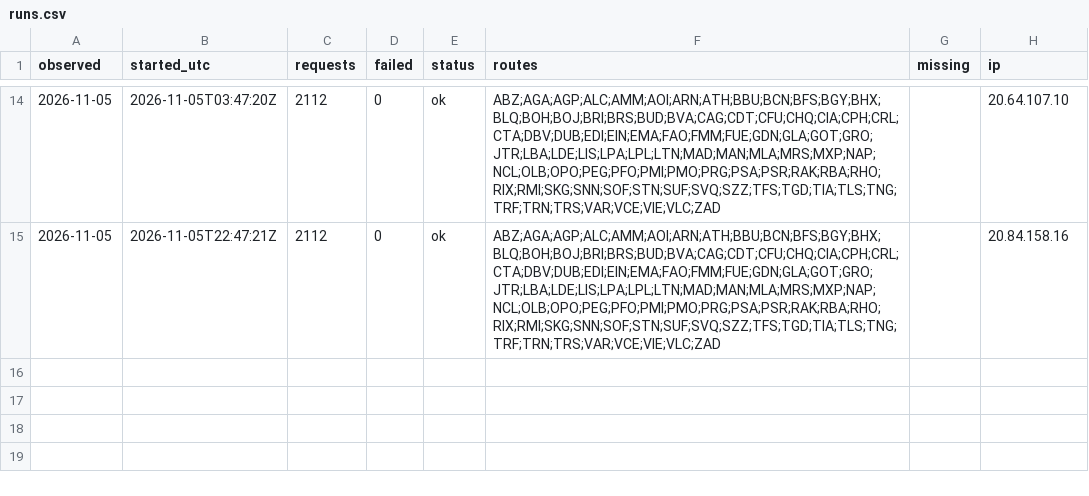
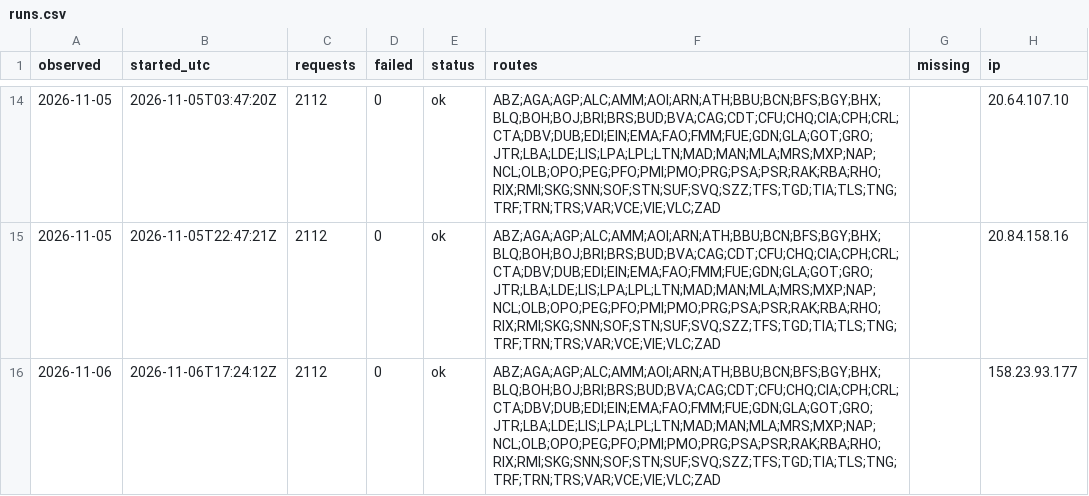
Before and after one commit to areqq/lcj-fares, a CSV file: data/KRK/runs.csv, drawn as a sheet; only a part is shown, gaps mark what is left out.

```diff
--- a/data/KRK/runs.csv
+++ b/data/KRK/runs.csv
@@ -15 +15,2 @@ observed,started_utc,requests,failed,status,routes,missing,ip
 2026-11-05,2026-11-05T22:47:21Z,2112,0,ok,ABZ;AGA;AGP;ALC;AMM;AOI;ARN;ATH;BBU;BCN;BFS;BGY;BHX;BLQ;BOH;BOJ;BRI;BRS;BUD;BVA;CAG;CDT;CFU;CHQ;CIA;CPH;CRL;CTA;DBV;DUB;EDI;EIN;EMA;FAO;FMM;FUE;GDN;GLA;GOT;GRO;JTR;LBA;LDE;LIS;LPA;LPL;LTN;MAD;MAN;MLA;MRS;MXP;NAP;NCL;OLB;OPO;PEG;PFO;PMI;PMO;PRG;PSA;PSR;RAK;RBA;RHO;RIX;RMI;SKG;SNN;SOF;STN;SUF;SVQ;SZZ;TFS;TGD;TIA;TLS;TNG;TRF;TRN;TRS;VAR;VCE;VIE;VLC;ZAD,,20.84.158.16
+2026-11-06,2026-11-06T17:24:12Z,2112,0,ok,ABZ;AGA;AGP;ALC;AMM;AOI;ARN;ATH;BBU;BCN;BFS;BGY;BHX;BLQ;BOH;BOJ;BRI;BRS;BUD;BVA;CAG;CDT;CFU;CHQ;CIA;CPH;CRL;CTA;DBV;DUB;EDI;EIN;EMA;FAO;FMM;FUE;GDN;GLA;GOT;GRO;JTR;LBA;LDE;LIS;LPA;LPL;LTN;MAD;MAN;MLA;MRS;MXP;NAP;NCL;OLB;OPO;PEG;PFO;PMI;PMO;PRG;PSA;PSR;RAK;RBA;RHO;RIX;RMI;SKG;SNN;SOF;STN;SUF;SVQ;SZZ;TFS;TGD;TIA;TLS;TNG;TRF;TRN;TRS;VAR;VCE;VIE;VLC;ZAD,,158.23.93.177
```
Also changed, not shown: 1 other file.
